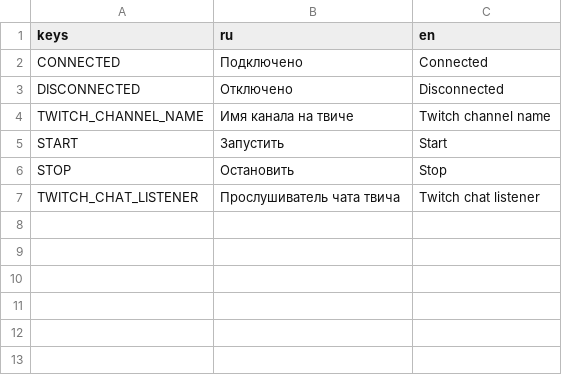
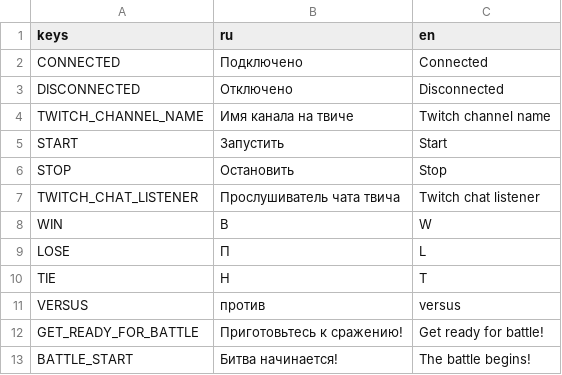
Before and after one commit to SurWeaver/TwItCh-TAC-TOE, a CSV file: localization/localization.csv, drawn as a sheet; the diff names each change by its address in the sheet, - before the commit and + after, or states it on an @@ line.

```diff
--- a/localization/localization.csv
+++ b/localization/localization.csv
+row 8: WIN | В | W
+row 9: LOSE | П | L
+row 10: TIE | Н | T
+row 11: VERSUS | против | versus
+row 12: GET_READY_FOR_BATTLE | Приготовьтесь к сражению! | Get ready for battle!
+row 13: BATTLE_START | Битва начинается! | The battle begins!
```
Also changed, not shown: 3 other files.
